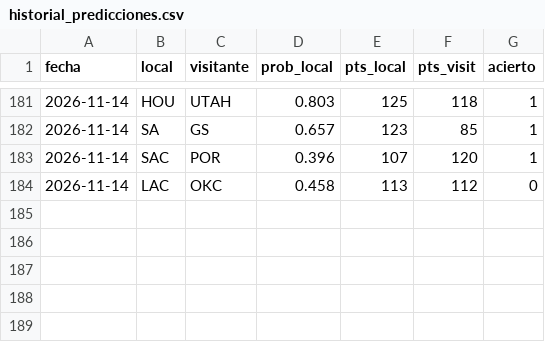
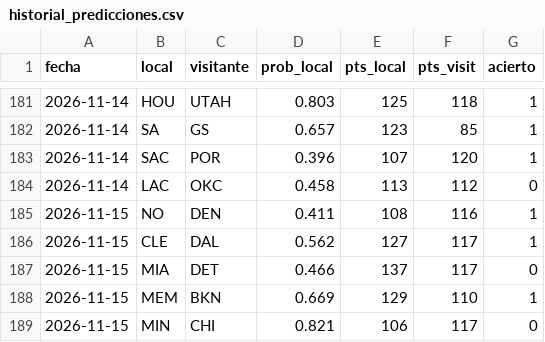
Before and after one commit to adridelpto/PreNBA, a CSV file: historial_predicciones.csv, drawn as a sheet; only a part is shown, gaps mark what is left out; the diff names each change by its address in the sheet, - before the commit and + after, or states it on an @@ line.

```diff
--- a/historial_predicciones.csv
+++ b/historial_predicciones.csv
+row 185: 2026-11-15 | NO | DEN | 0.411 | 108 | 116 | 1
+row 186: 2026-11-15 | CLE | DAL | 0.562 | 127 | 117 | 1
+row 187: 2026-11-15 | MIA | DET | 0.466 | 137 | 117 | 0
+row 188: 2026-11-15 | MEM | BKN | 0.669 | 129 | 110 | 1
+row 189: 2026-11-15 | MIN | CHI | 0.821 | 106 | 117 | 0
```
Also changed, not shown: evolucion_elo.csv, evolucion_predicciones.csv, 23 other files.
